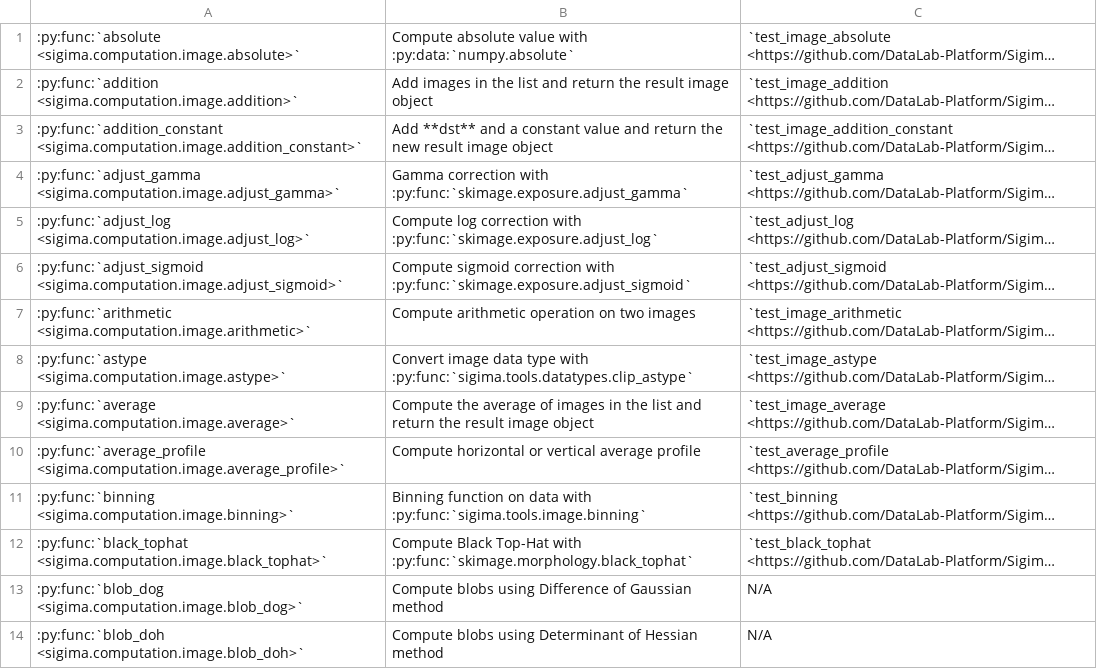
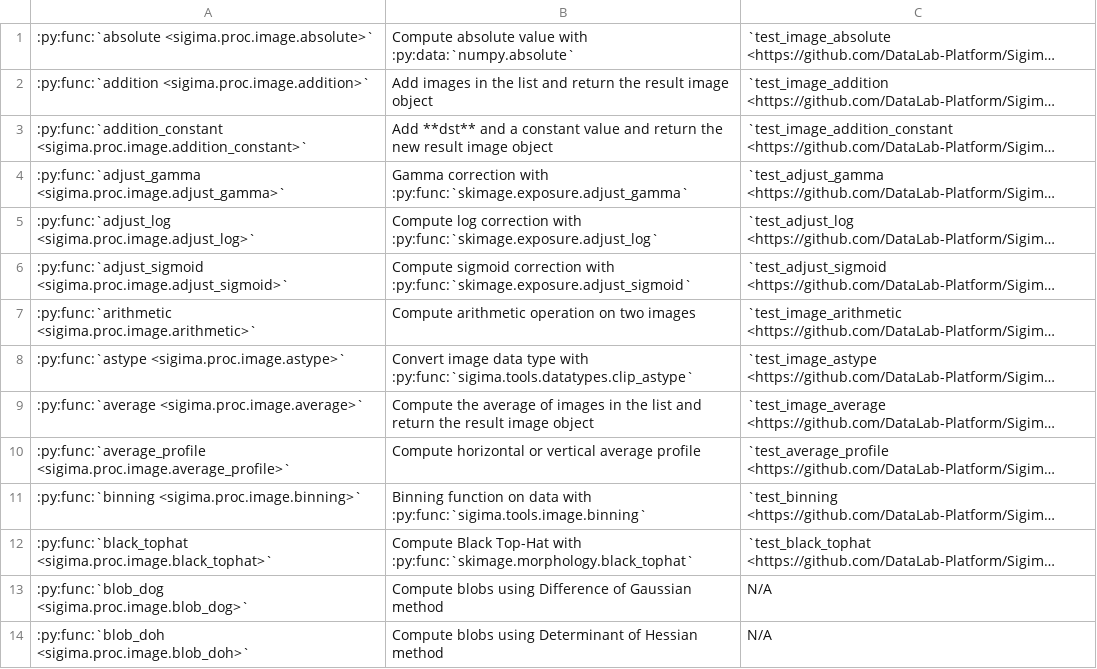
Before and after one commit to DataLab-Platform/DataLab, a CSV file: doc/validation_status_image.csv, drawn as a sheet; only a part is shown; long unchanged cells end in …; the diff covers the shown part only; the diff names each change by its address in the sheet, - before the commit and + after, or states it on an @@ line.

Commit message:
Rename `sigima.computation` to `sigima.proc`

```diff
--- a/doc/validation_status_image.csv
+++ b/doc/validation_status_image.csv
-A1: :py:func:`absolute <sigima.computation.image.absolute>`
+A1: :py:func:`absolute <sigima.proc.image.absolute>`
-A2: :py:func:`addition <sigima.computation.image.addition>`
+A2: :py:func:`addition <sigima.proc.image.addition>`
-A3: :py:func:`addition_constant <sigima.computation.image.addition_constant>`
+A3: :py:func:`addition_constant <sigima.proc.image.addition_constant>`
-A4: :py:func:`adjust_gamma <sigima.computation.image.adjust_gamma>`
+A4: :py:func:`adjust_gamma <sigima.proc.image.adjust_gamma>`
-A5: :py:func:`adjust_log <sigima.computation.image.adjust_log>`
+A5: :py:func:`adjust_log <sigima.proc.image.adjust_log>`
-A6: :py:func:`adjust_sigmoid <sigima.computation.image.adjust_sigmoid>`
+A6: :py:func:`adjust_sigmoid <sigima.proc.image.adjust_sigmoid>`
-A7: :py:func:`arithmetic <sigima.computation.image.arithmetic>`
+A7: :py:func:`arithmetic <sigima.proc.image.arithmetic>`
-A8: :py:func:`astype <sigima.computation.image.astype>`
+A8: :py:func:`astype <sigima.proc.image.astype>`
-A9: :py:func:`average <sigima.computation.image.average>`
+A9: :py:func:`average <sigima.proc.image.average>`
-A10: :py:func:`average_profile <sigima.computation.image.average_profile>`
+A10: :py:func:`average_profile <sigima.proc.image.average_profile>`
-A11: :py:func:`binning <sigima.computation.image.binning>`
+A11: :py:func:`binning <sigima.proc.image.binning>`
-A12: :py:func:`black_tophat <sigima.computation.image.black_tophat>`
+A12: :py:func:`black_tophat <sigima.proc.image.black_tophat>`
-A13: :py:func:`blob_dog <sigima.computation.image.blob_dog>`
+A13: :py:func:`blob_dog <sigima.proc.image.blob_dog>`
-A14: :py:func:`blob_doh <sigima.computation.image.blob_doh>`
+A14: :py:func:`blob_doh <sigima.proc.image.blob_doh>`
```
Also changed, not shown: 184 edited cells elsewhere in this file, doc/processor_methods_image.csv, doc/processor_methods_signal.csv, 42 other files.
